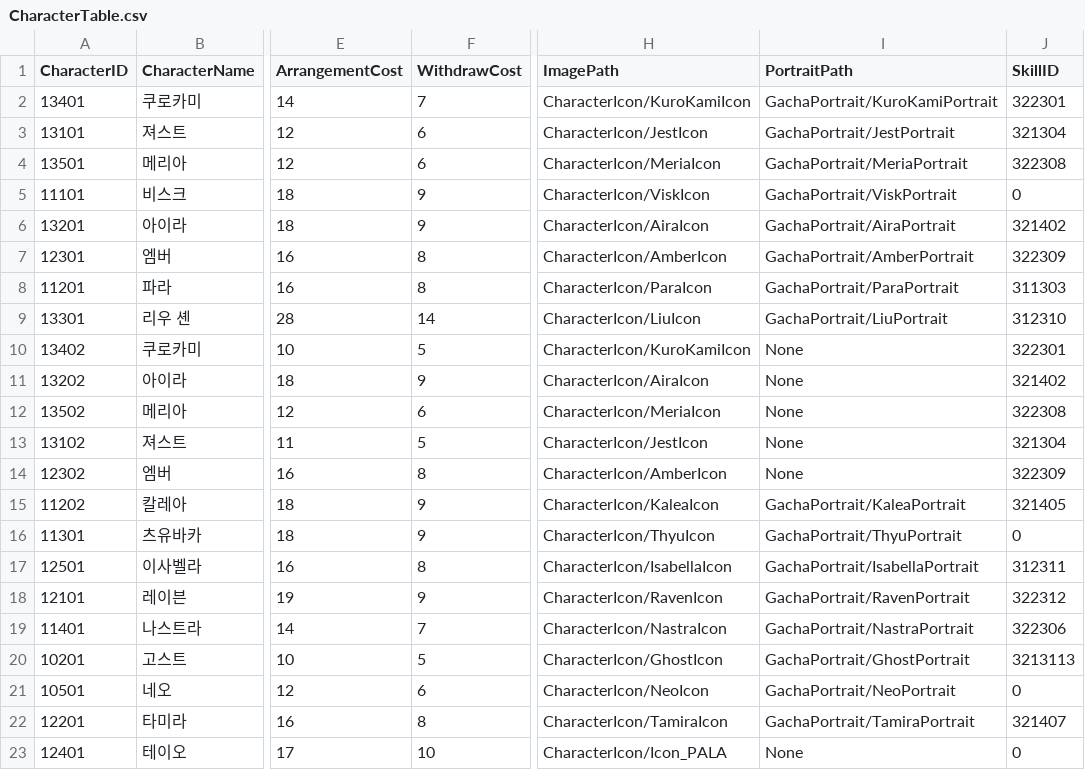
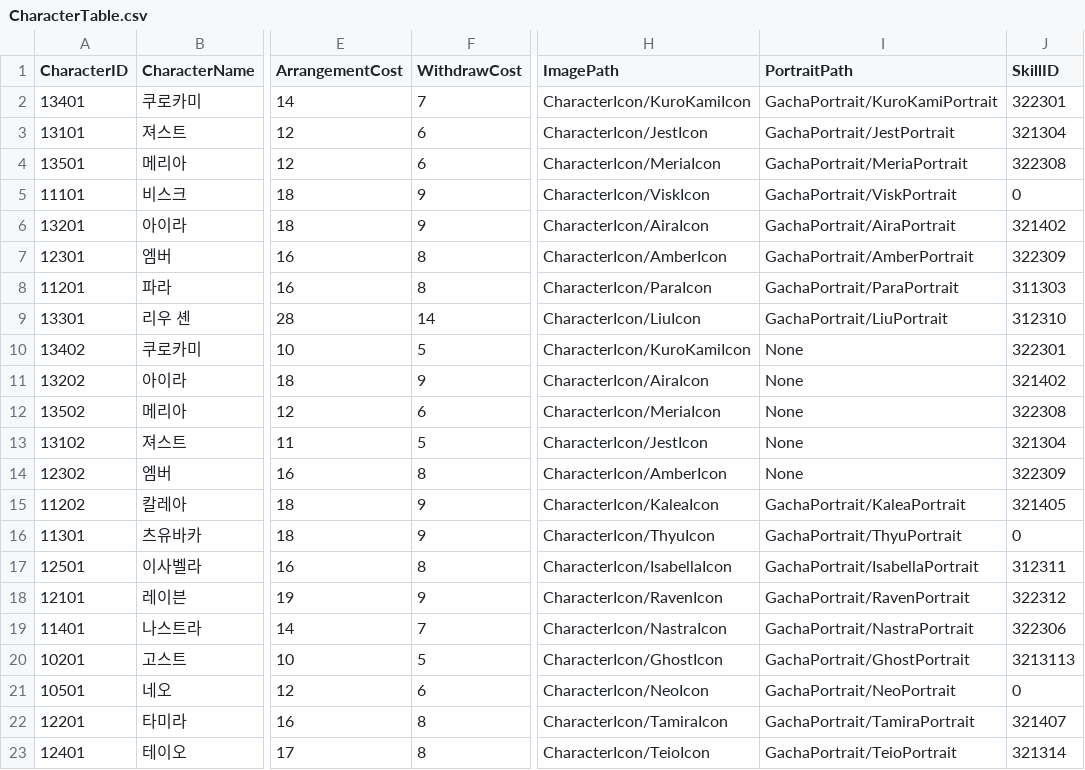
Before and after one commit to rockdo4/UNITY_ProjectMEKA, a CSV file: UNITY_ProjectMEKA/Assets/Resources/Table/CharacterTable.csv, drawn as a sheet; only a part is shown, gaps mark what is left out; the diff names each change by its address in the sheet, - before the commit and + after, or states it on an @@ line.

```diff
--- a/UNITY_ProjectMEKA/Assets/Resources/Table/CharacterTable.csv
+++ b/UNITY_ProjectMEKA/Assets/Resources/Table/CharacterTable.csv
-F23 (WithdrawCost): 10
+F23 (WithdrawCost): 8
-H23 (ImagePath): CharacterIcon/Icon_PALA
+H23 (ImagePath): CharacterIcon/TeioIcon
-I23 (PortraitPath): None
+I23 (PortraitPath): GachaPortrait/TeioPortrait
-J23 (SkillID): 0
+J23 (SkillID): 321314
```
Also changed, not shown: 9 other files.
